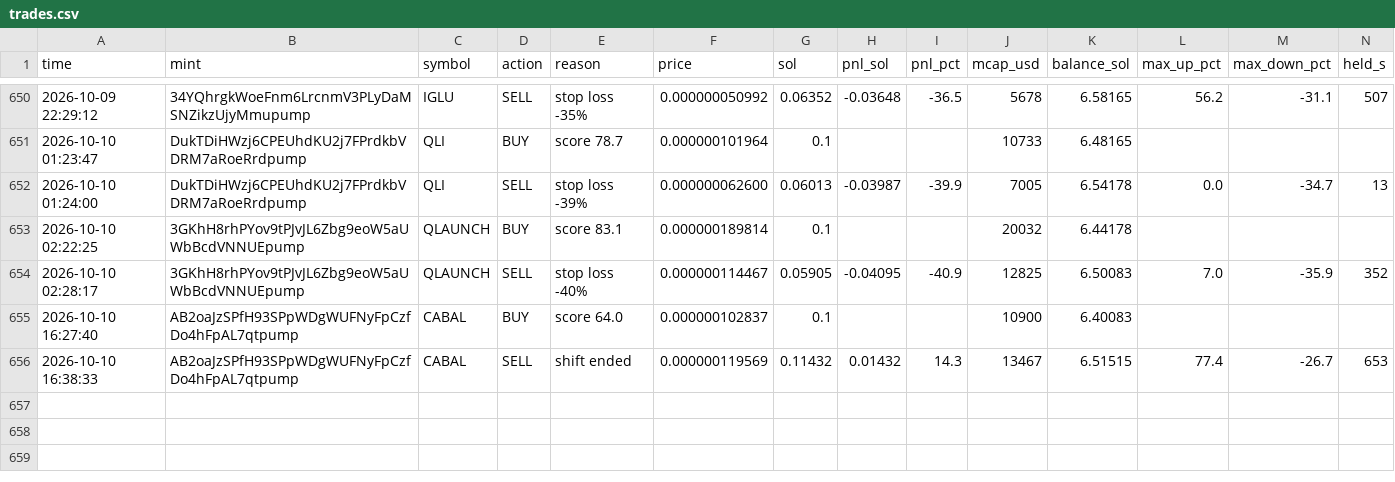
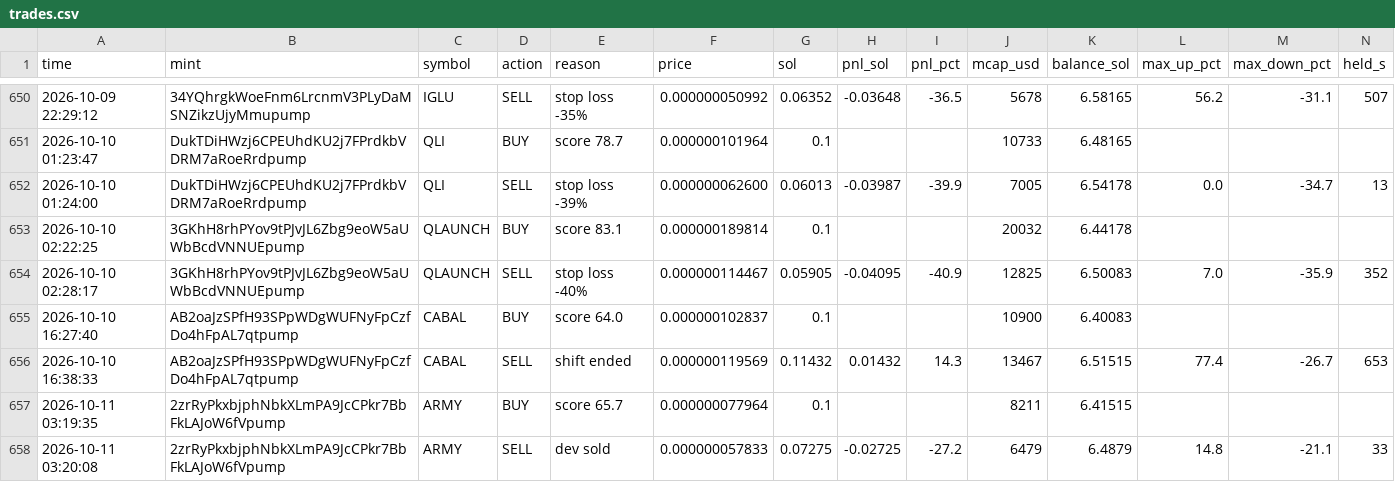
Before and after one commit to Avilliana/Pump-bot, a CSV file: logs/trades.csv, drawn as a sheet; only a part is shown, gaps mark what is left out; the diff names each change by its address in the sheet, - before the commit and + after, or states it on an @@ line.

```diff
--- a/logs/trades.csv
+++ b/logs/trades.csv
+row 657: 2026-10-11 03:19:35 | 2zrRyPkxbjphNbkXLmPA9JcCPkr7BbFkLAJoW6fVpump | ARMY | BUY | score 65.7 | 0.000000077964 | 0.1 |  |  | 8211 | 6.41515
+row 658: 2026-10-11 03:20:08 | 2zrRyPkxbjphNbkXLmPA9JcCPkr7BbFkLAJoW6fVpump | ARMY | SELL | dev sold | 0.000000057833 | 0.07275 | -0.02725 | -27.2 | 6479 | 6.4879 | 14.8 | -21.1 | 33
```
Also changed, not shown: logs/equity.csv, logs/shadow_trades.csv, 2 other files.
